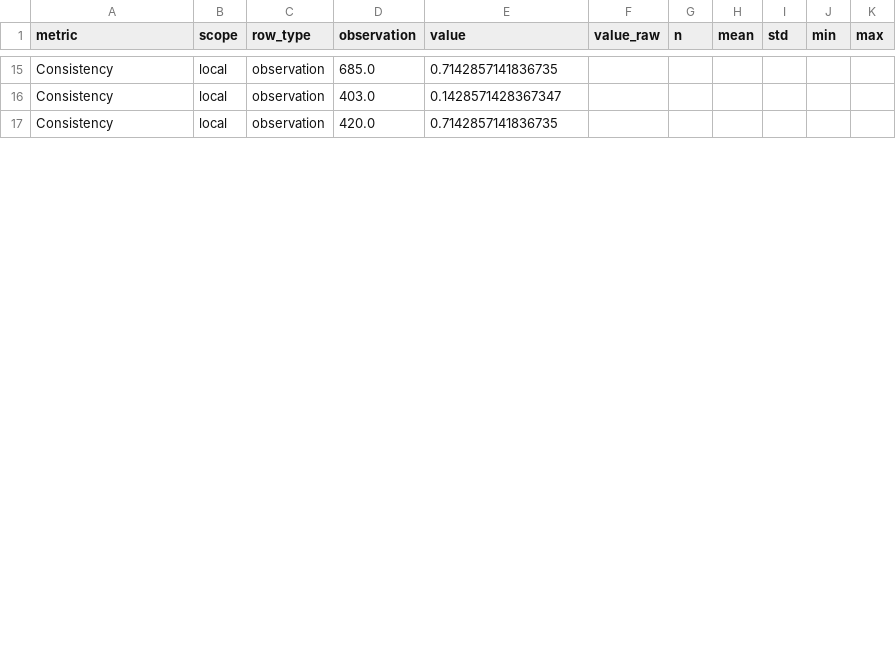
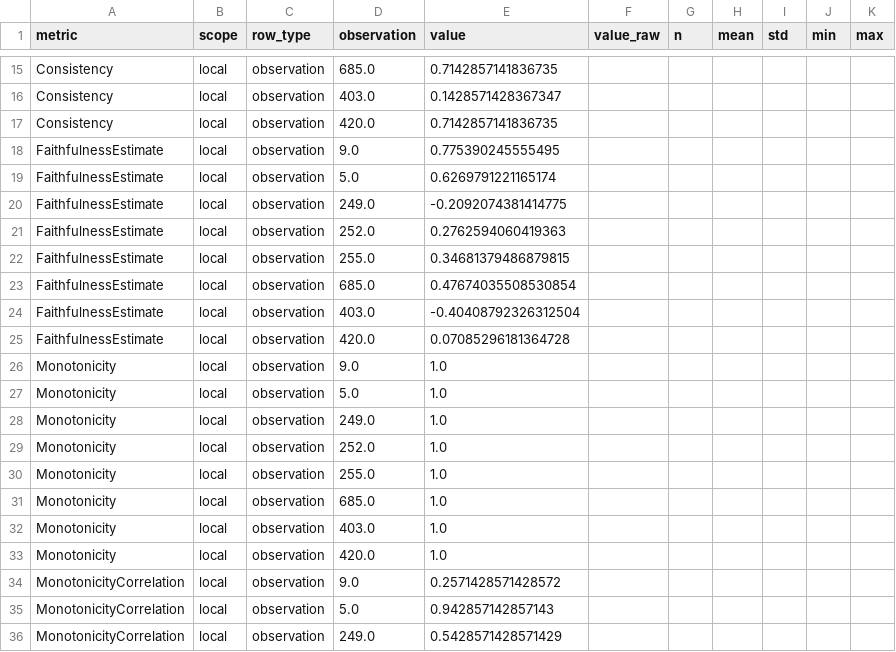
Before and after one commit to mayumar/XAI_metrics, a CSV file: results/metric_reports/hydraulic_IForest_lime_metrics_report_observations.csv, drawn as a sheet; only a part is shown, gaps mark what is left out; the diff covers the shown part only; the diff names each change by its address in the sheet, - before the commit and + after, or states it on an @@ line.

```diff
--- a/results/metric_reports/hydraulic_IForest_lime_metrics_report_observations.csv
+++ b/results/metric_reports/hydraulic_IForest_lime_metrics_report_observations.csv
+row 18: FaithfulnessEstimate | local | observation | 9.0 | 0.775390245555495
+row 19: FaithfulnessEstimate | local | observation | 5.0 | 0.6269791221165174
+row 20: FaithfulnessEstimate | local | observation | 249.0 | -0.2092074381414775
+row 21: FaithfulnessEstimate | local | observation | 252.0 | 0.2762594060419363
+row 22: FaithfulnessEstimate | local | observation | 255.0 | 0.34681379486879815
+row 23: FaithfulnessEstimate | local | observation | 685.0 | 0.47674035508530854
+row 24: FaithfulnessEstimate | local | observation | 403.0 | -0.40408792326312504
+row 25: FaithfulnessEstimate | local | observation | 420.0 | 0.07085296181364728
+row 26: Monotonicity | local | observation | 9.0 | 1.0
+row 27: Monotonicity | local | observation | 5.0 | 1.0
+row 28: Monotonicity | local | observation | 249.0 | 1.0
+row 29: Monotonicity | local | observation | 252.0 | 1.0
+row 30: Monotonicity | local | observation | 255.0 | 1.0
+row 31: Monotonicity | local | observation | 685.0 | 1.0
+row 32: Monotonicity | local | observation | 403.0 | 1.0
+row 33: Monotonicity | local | observation | 420.0 | 1.0
+row 34: MonotonicityCorrelation | local | observation | 9.0 | 0.2571428571428572
+row 35: MonotonicityCorrelation | local | observation | 5.0 | 0.942857142857143
+row 36: MonotonicityCorrelation | local | observation | 249.0 | 0.5428571428571429
```
Also changed, not shown: 14 added rows and 16 edited cells elsewhere in this file, results/metric_reports/hydraulic_AutoEncoder_lime_metrics_report_observations.csv, results/metric_reports/hydraulic_ECOD_lime_metrics_report_observations.csv, 26 other files.
